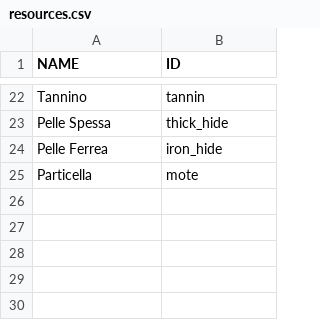
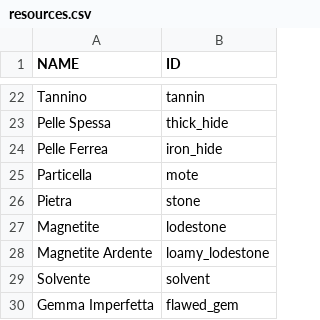
Before and after one commit to matteo-blasoni/matteo-blasoni.github.io, a CSV file: res/resources.csv, drawn as a sheet; only a part is shown, gaps mark what is left out; the diff names each change by its address in the sheet, - before the commit and + after, or states it on an @@ line.

Commit message:
added stonecutting section and database

```diff
--- a/res/resources.csv
+++ b/res/resources.csv
+row 26: Pietra | stone
+row 27: Magnetite | lodestone
+row 28: Magnetite Ardente | loamy_lodestone
+row 29: Solvente | solvent
+row 30: Gemma Imperfetta | flawed_gem
```
Also changed, not shown: 19 other files.
